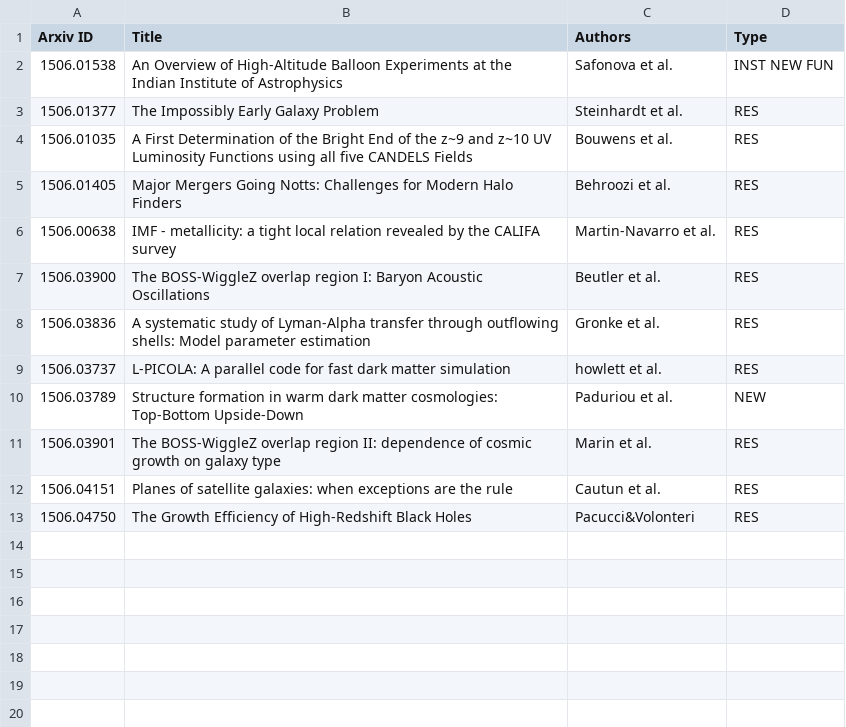
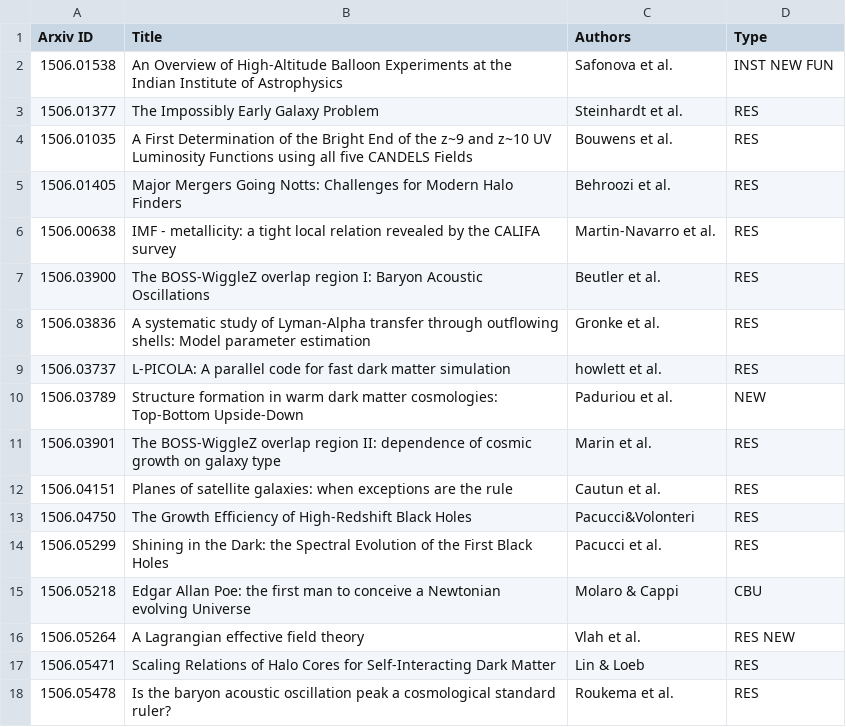
Before and after one commit to forero/arXiv, a CSV file: 2015/June.csv, drawn as a sheet; the diff names each change by its address in the sheet, - before the commit and + after, or states it on an @@ line.

Commit message:
19

```diff
--- a/2015/June.csv
+++ b/2015/June.csv
+row 14: 1506.05299 | Shining in the Dark: the Spectral Evolution of the First Black Holes | Pacucci et al. | RES
+row 15: 1506.05218 | Edgar Allan Poe: the first man to conceive a Newtonian evolving Universe | Molaro & Cappi | CBU
+row 16: 1506.05264 | A Lagrangian effective field theory | Vlah et al. | RES NEW
+row 17: 1506.05471 | Scaling Relations of Halo Cores for Self-Interacting Dark Matter | Lin & Loeb | RES
+row 18: 1506.05478 | Is the baryon acoustic oscillation peak a cosmological standard ruler? | Roukema et al. | RES
```
